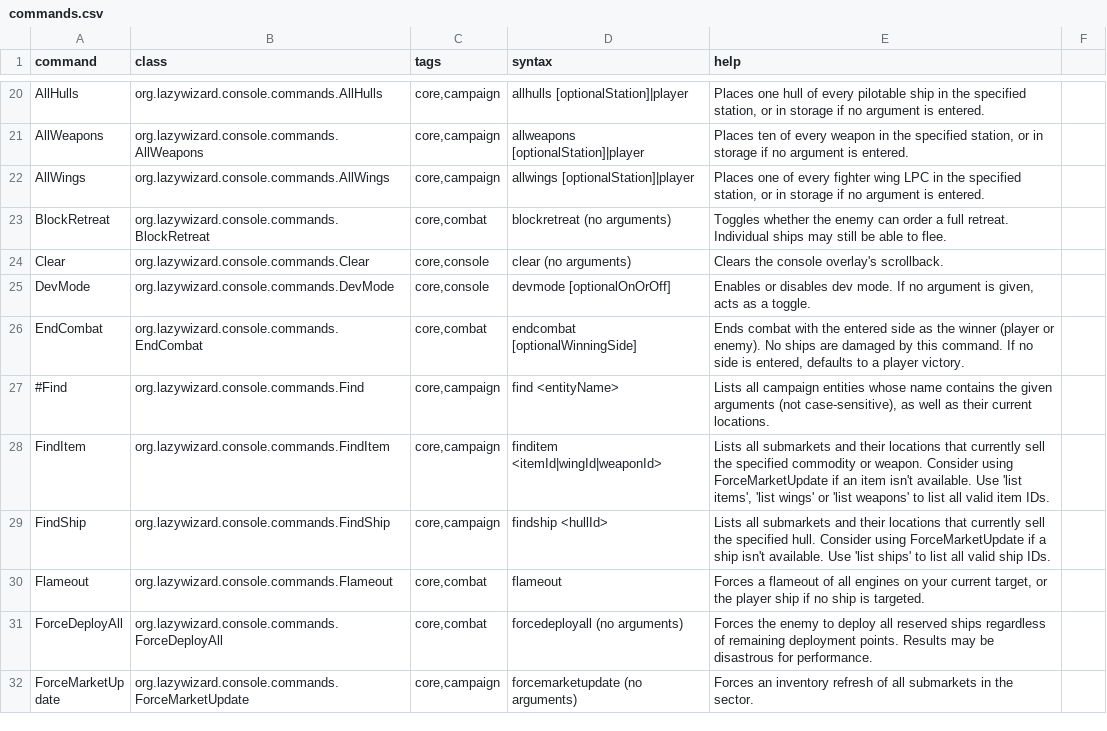
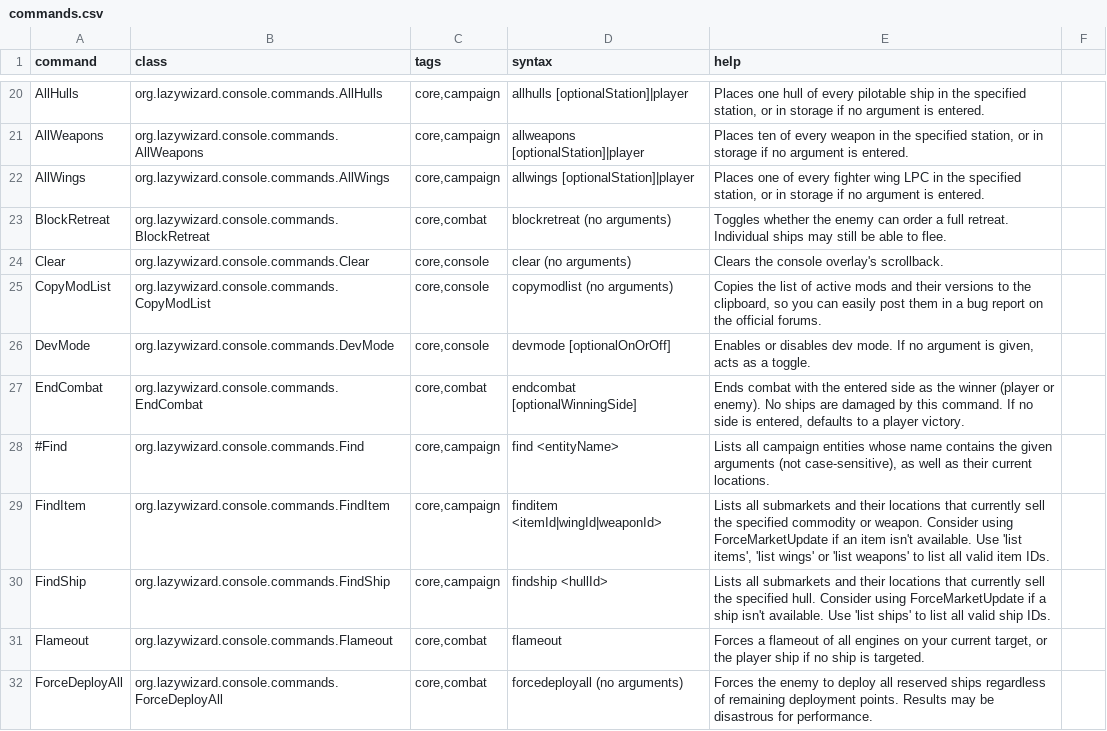
Before and after one commit to LazyWizard/console-commands, a CSV file: src/main/mod/data/console/commands.csv, drawn as a sheet; only a part is shown, gaps mark what is left out; the shorter side is filled out with more unchanged rows; the diff names each change by its address in the sheet, - before the commit and + after, or states it on an @@ line.

Commit message:
Added CopyModList command for easier bug reports

```diff
--- a/src/main/mod/data/console/commands.csv
+++ b/src/main/mod/data/console/commands.csv
+row 25: CopyModList | org.lazywizard.console.commands.CopyModList | core,console | copymodlist (no arguments) | Copies the list of active mods and their versions to the clipboard, so you can easily post them in a bug report on the official forums.
```
Also changed, not shown: 3 other files.
